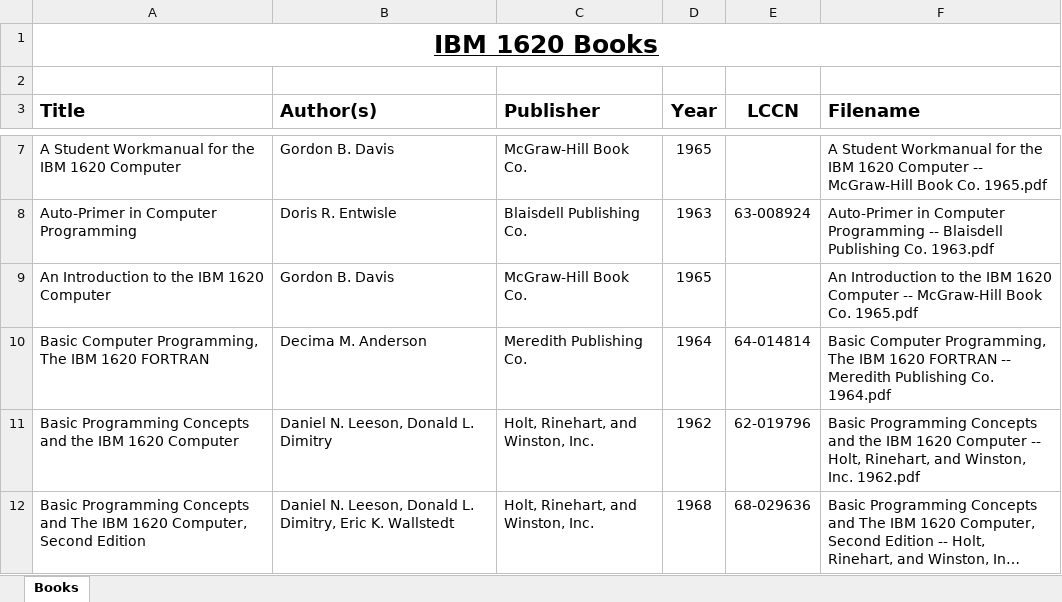
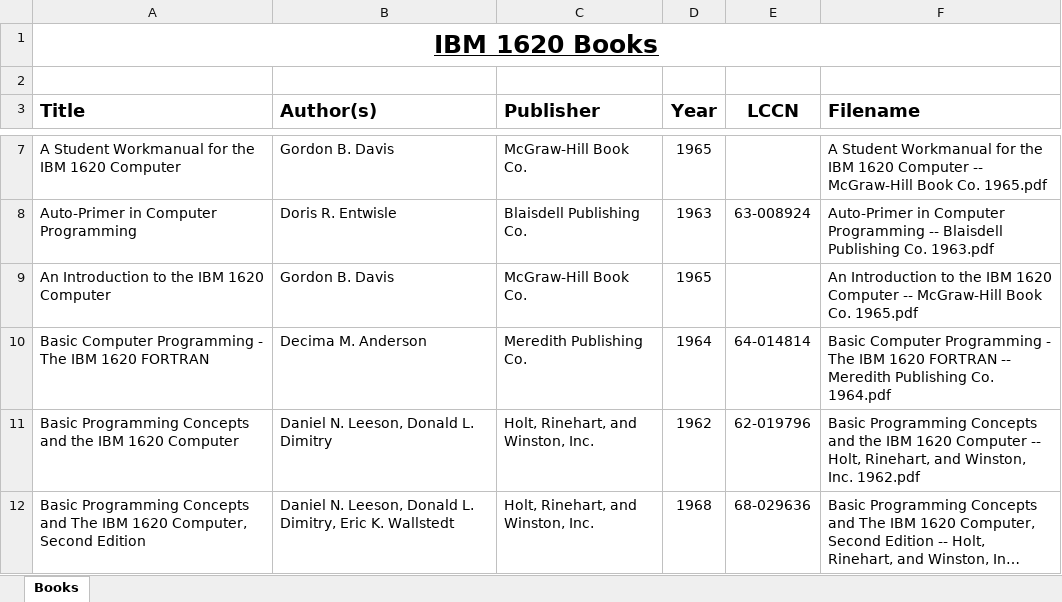
Before and after one commit to pkimpel/IBM1620-Archive, an Excel workbook: Documents/Books/Books.xlsm, sheet Books, drawn as a sheet; only a part is shown, gaps mark what is left out; long unchanged cells end in …; values as stored, in another font and other column widths than the file's, no borders; charts and pictures not drawn; the diff names each change by its address in the sheet, - before the commit and + after, or states it on an @@ line.

Commit message:
Added more Ads, Articles, Books, Manuals, Miscellaneous, and Specifications documents.

```diff
--- a/Documents/Books/Books.xlsm (sheet Books)
+++ b/Documents/Books/Books.xlsm (sheet Books)
-A10 (Title): Basic Computer Programming, The IBM…
+A10 (Title): Basic Computer Programming - The IBM…
-F10 (Filename): Basic Computer Programming, The IBM…
+F10 (Filename): Basic Computer Programming - The IBM…
```
Also changed, not shown: Documents/Ads/Ads.xlsm, Documents/Articles/Articles.xlsm, 9 other files.
